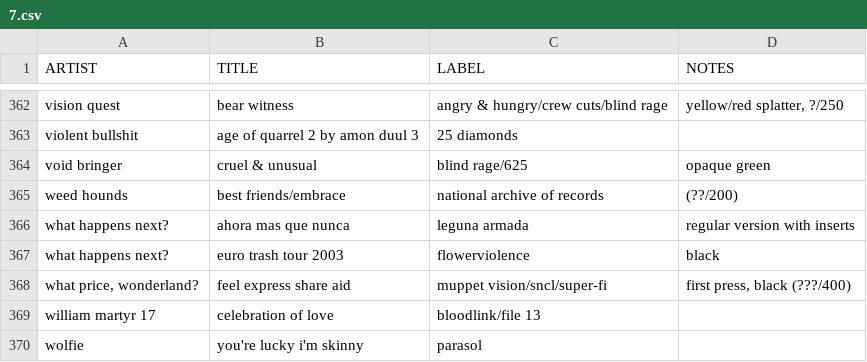
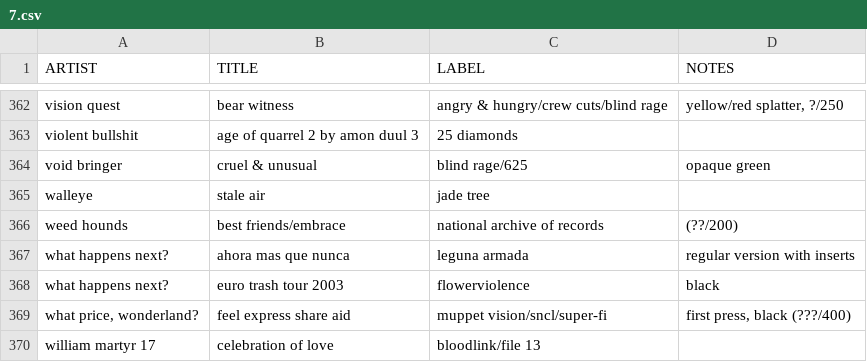
Before and after one commit to okjjj/tradelist, a CSV file: 7.csv, drawn as a sheet; only a part is shown, gaps mark what is left out; the shorter side is filled out with more unchanged rows.

```diff
--- a/7.csv
+++ b/7.csv
@@ -364,2 +364,3 @@ violent bullshit,age of quarrel 2 by amon duul 3,25 diamonds,""
 void bringer,"cruel & unusual","blind rage/625",opaque green
+walleye,stale air,jade tree,""
 weed hounds,"best friends/embrace",national archive of records,"(??/200)"
```
Also changed, not shown: 10.csv, 12.csv, 1 other file.
